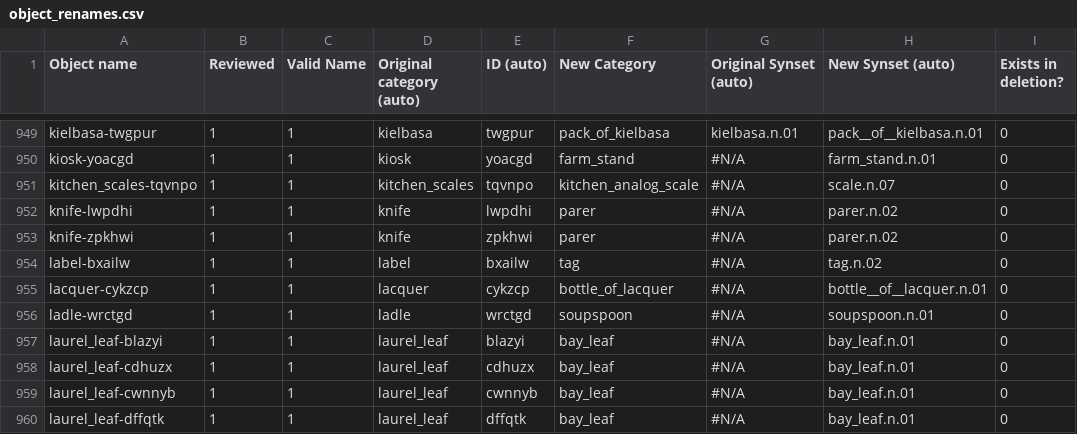
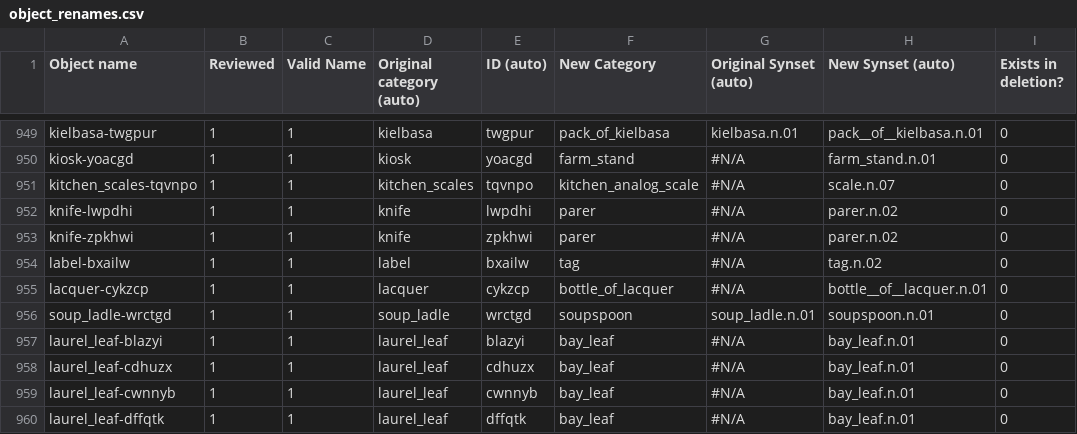
Before and after one commit to embodied-agent-eval/bddl, a CSV file: bddl/generated_data/object_renames.csv, drawn as a sheet; only a part is shown, gaps mark what is left out.

```diff
--- a/bddl/generated_data/object_renames.csv
+++ b/bddl/generated_data/object_renames.csv
@@ -955,3 +955,3 @@ label-bxailw,1,1,label,bxailw,tag,#N/A,tag.n.02,0
 lacquer-cykzcp,1,1,lacquer,cykzcp,bottle_of_lacquer,#N/A,bottle__of__lacquer.n.01,0
-ladle-wrctgd,1,1,ladle,wrctgd,soupspoon,#N/A,soupspoon.n.01,0
+soup_ladle-wrctgd,1,1,soup_ladle,wrctgd,soupspoon,soup_ladle.n.01,soupspoon.n.01,0
 laurel_leaf-blazyi,1,1,laurel_leaf,blazyi,bay_leaf,#N/A,bay_leaf.n.01,0
```
